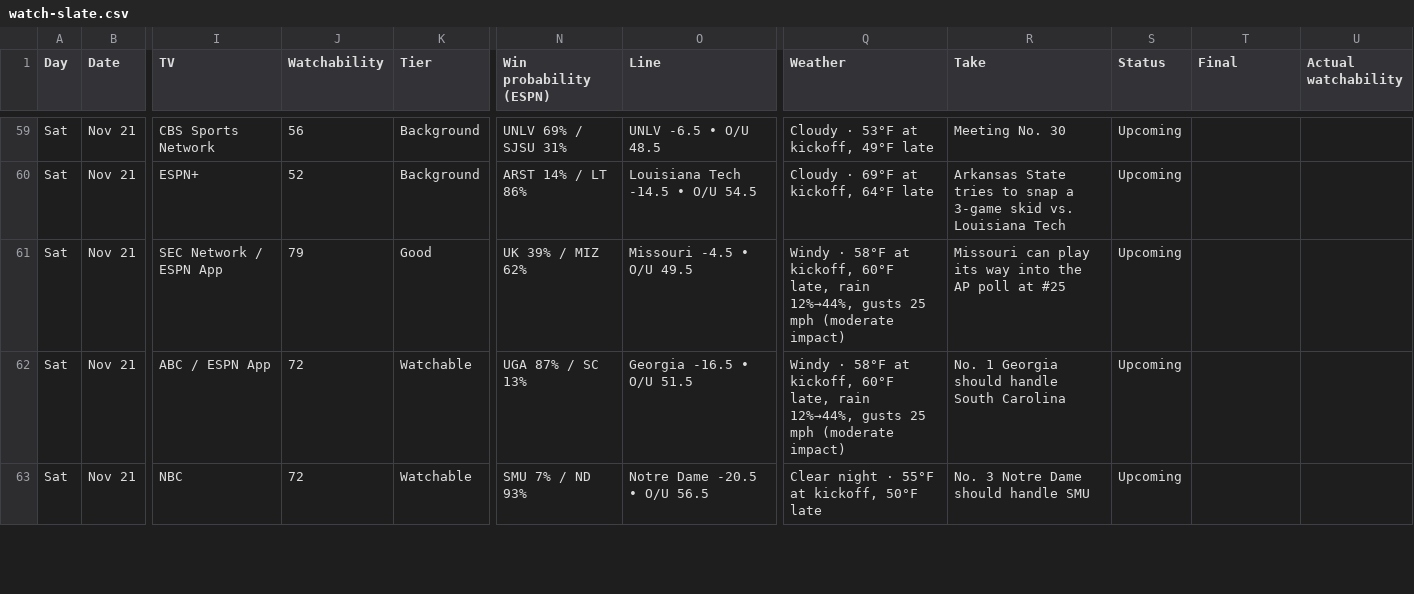
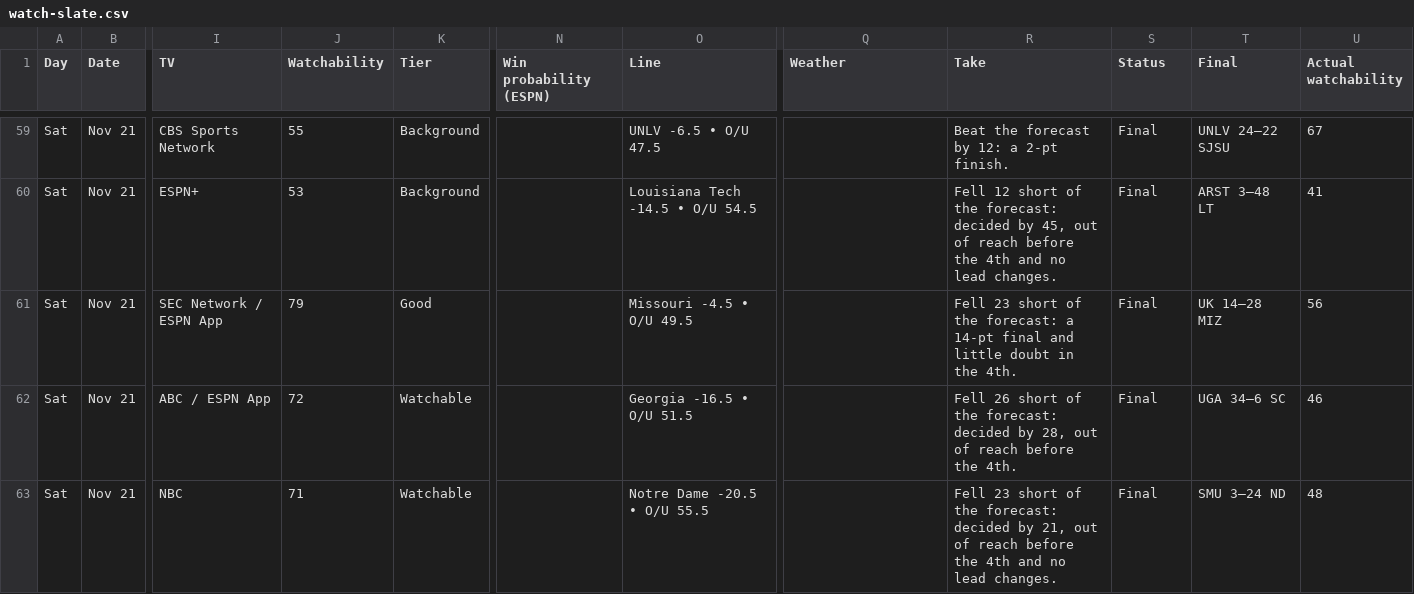
Before and after one commit to denegrijustin/football-watchability, a CSV file: public/exports/watch-slate.csv, drawn as a sheet; only a part is shown, gaps mark what is left out; the diff covers the shown part only; the diff names each change by its address in the sheet, - before the commit and + after, or states it on an @@ line.

```diff
--- a/public/exports/watch-slate.csv
+++ b/public/exports/watch-slate.csv
-J59 (Watchability): 56
+J59 (Watchability): 55
-N59 (Win probability (ESPN)): UNLV 69% / SJSU 31%
+N59 (Win probability (ESPN)): (empty)
-O59 (Line): UNLV -6.5 • O/U 48.5
+O59 (Line): UNLV -6.5 • O/U 47.5
-Q59 (Weather): Cloudy · 53°F at kickoff, 49°F late
+Q59 (Weather): (empty)
-R59 (Take): Meeting No. 30
+R59 (Take): Beat the forecast by 12: a 2-pt finish.
-S59:S63 (Status): Upcoming
+S59:S63 (Status): Final
-T59 (Final): (empty)
+T59 (Final): UNLV 24–22 SJSU
-U59 (Actual watchability): (empty)
+U59 (Actual watchability): 67
-J60 (Watchability): 52
+J60 (Watchability): 53
-N60 (Win probability (ESPN)): ARST 14% / LT 86%
+N60 (Win probability (ESPN)): (empty)
-Q60 (Weather): Cloudy · 69°F at kickoff, 64°F late
+Q60 (Weather): (empty)
-R60 (Take): Arkansas State tries to snap a 3-game skid vs. Louisiana Tech
+R60 (Take): Fell 12 short of the forecast: decided by 45, out of reach before the 4th and no lead changes.
-T60 (Final): (empty)
+T60 (Final): ARST 3–48 LT
-U60 (Actual watchability): (empty)
+U60 (Actual watchability): 41
-N61 (Win probability (ESPN)): UK 39% / MIZ 62%
+N61 (Win probability (ESPN)): (empty)
-Q61:Q62 (Weather): Windy · 58°F at kickoff, 60°F late, rain 12%→44%, gusts 25 mph (moderate impact)
+Q61:Q62 (Weather): (empty)
-R61 (Take): Missouri can play its way into the AP poll at #25
+R61 (Take): Fell 23 short of the forecast: a 14-pt final and little doubt in the 4th.
-T61 (Final): (empty)
+T61 (Final): UK 14–28 MIZ
-U61 (Actual watchability): (empty)
+U61 (Actual watchability): 56
-N62 (Win probability (ESPN)): UGA 87% / SC 13%
+N62 (Win probability (ESPN)): (empty)
-R62 (Take): No. 1 Georgia should handle South Carolina
+R62 (Take): Fell 26 short of the forecast: decided by 28, out of reach before the 4th.
-T62 (Final): (empty)
+T62 (Final): UGA 34–6 SC
-U62 (Actual watchability): (empty)
+U62 (Actual watchability): 46
-J63 (Watchability): 72
+J63 (Watchability): 71
-N63 (Win probability (ESPN)): SMU 7% / ND 93%
+N63 (Win probability (ESPN)): (empty)
-O63 (Line): Notre Dame -20.5 • O/U 56.5
+O63 (Line): Notre Dame -20.5 • O/U 55.5
-Q63 (Weather): Clear night · 55°F at kickoff, 50°F late
+Q63 (Weather): (empty)
-R63 (Take): No. 3 Notre Dame should handle SMU
+R63 (Take): Fell 23 short of the forecast: decided by 21, out of reach before the 4th and no lead changes.
-T63 (Final): (empty)
+T63 (Final): SMU 3–24 ND
-U63 (Actual watchability): (empty)
+U63 (Actual watchability): 48
```
Also changed, not shown: 1 added row, 1 removed row and 108 edited cells elsewhere in this file, 18 other files.
